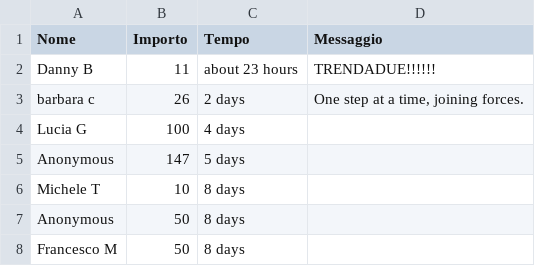
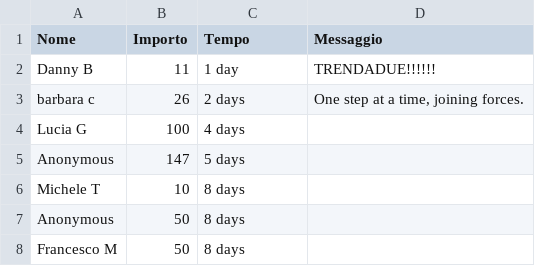
Before and after one commit to dannybag/inbiciperilmondo, a CSV file: sostenitori-mipa.csv, drawn as a sheet; only a part is shown; the diff covers the shown part only.

```diff
--- a/sostenitori-mipa.csv
+++ b/sostenitori-mipa.csv
@@ -1,3 +1,3 @@
 "Nome","Importo","Tempo","Messaggio"
-"Danny B","11","about 23 hours","TRENDADUE!!!!!!"
+"Danny B","11","1 day","TRENDADUE!!!!!!"
 "barbara c","26","2 days","One step at a time, joining forces."
```
Also changed, not shown: 7 edited cells elsewhere in this file, 1 other file.
